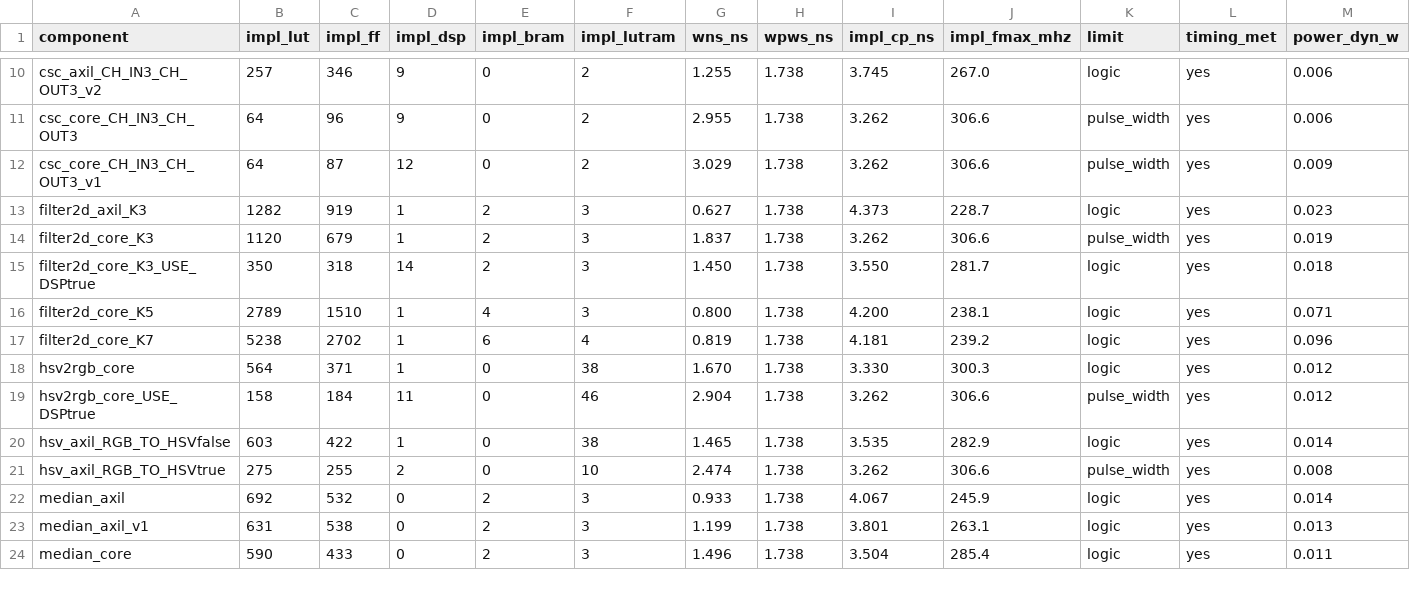
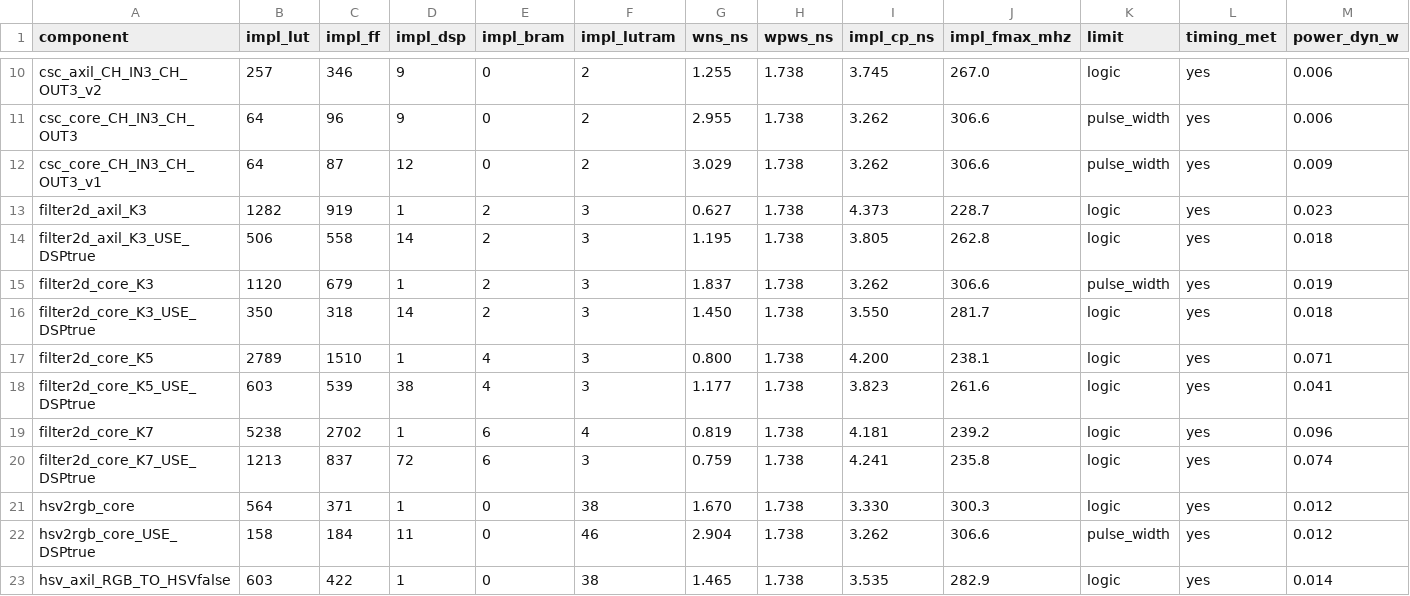
Before and after one commit to KNajman/Diplomova-prace, a CSV file: DP/vhdl/results/vhdl_results.csv, drawn as a sheet; only a part is shown, gaps mark what is left out; the shorter side is filled out with more unchanged rows.

```diff
--- a/DP/vhdl/results/vhdl_results.csv
+++ b/DP/vhdl/results/vhdl_results.csv
@@ -13,2 +13,3 @@ csc_core_CH_IN3_CH_OUT3_v1,64,87,12,0,2,3.029,1.738,3.262,306.6,pulse_width,yes,
 filter2d_axil_K3,1282,919,1,2,3,0.627,1.738,4.373,228.7,logic,yes,0.023
+filter2d_axil_K3_USE_DSPtrue,506,558,14,2,3,1.195,1.738,3.805,262.8,logic,yes,0.018
 filter2d_core_K3,1120,679,1,2,3,1.837,1.738,3.262,306.6,pulse_width,yes,0.019
@@ -16,3 +17,5 @@ filter2d_core_K3_USE_DSPtrue,350,318,14,2,3,1.450,1.738,3.550,281.7,logic,yes,0.
 filter2d_core_K5,2789,1510,1,4,3,0.800,1.738,4.200,238.1,logic,yes,0.071
+filter2d_core_K5_USE_DSPtrue,603,539,38,4,3,1.177,1.738,3.823,261.6,logic,yes,0.041
 filter2d_core_K7,5238,2702,1,6,4,0.819,1.738,4.181,239.2,logic,yes,0.096
+filter2d_core_K7_USE_DSPtrue,1213,837,72,6,3,0.759,1.738,4.241,235.8,logic,yes,0.074
 hsv2rgb_core,564,371,1,0,38,1.670,1.738,3.330,300.3,logic,yes,0.012
```
Also changed, not shown: 2 other files.
